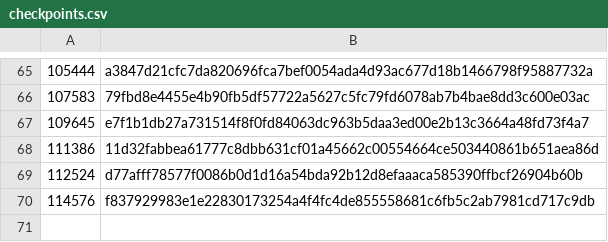
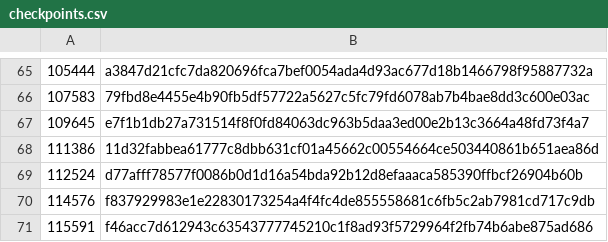
Before and after one commit to worktips/checkpoints, a CSV file: checkpoints.csv, drawn as a sheet; only a part is shown, gaps mark what is left out.

Commit message:
Update checkpoints.csv

```diff
--- a/checkpoints.csv
+++ b/checkpoints.csv
@@ -70 +70,2 @@
 114576,f837929983e1e22830173254a4f4fc4de855558681c6fb5c2ab7981cd717c9db
+115591,f46acc7d612943c63543777745210c1f8ad93f5729964f2fb74b6abe875ad686
```
